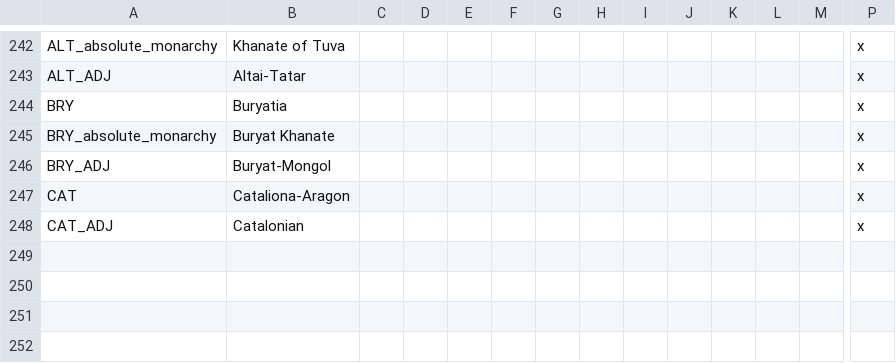
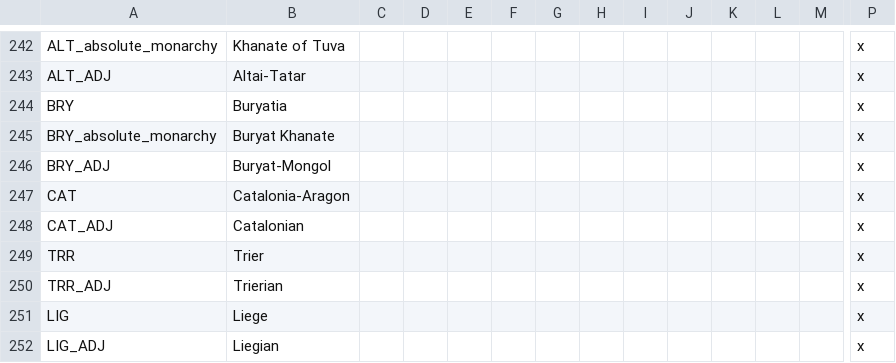
Before and after one commit to FeelsAtlasMan/Harald-s-Triumph-old-, a CSV file: [WIP]/[WIP]/localisation/0000_NewNations.csv, drawn as a sheet; only a part is shown, gaps mark what is left out; rows hold the shown columns only; the diff names each change by its address in the sheet, - before the commit and + after, or states it on an @@ line.

Commit message:
bishoprics of Trier and Liege were added

```diff
--- a/[WIP]/[WIP]/localisation/0000_NewNations.csv
+++ b/[WIP]/[WIP]/localisation/0000_NewNations.csv
-B247: Cataliona-Aragon
+B247: Catalonia-Aragon
+row 249: TRR | Trier |  |  |  |  |  |  |  |  |  |  |  | x
+row 250: TRR_ADJ | Trierian |  |  |  |  |  |  |  |  |  |  |  | x
+row 251: LIG | Liege |  |  |  |  |  |  |  |  |  |  |  | x
+row 252: LIG_ADJ | Liegian |  |  |  |  |  |  |  |  |  |  |  | x
```
Also changed, not shown: 18 other files.
